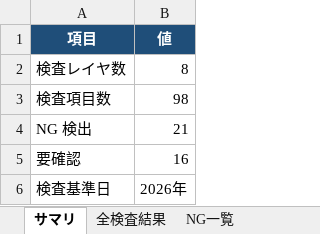
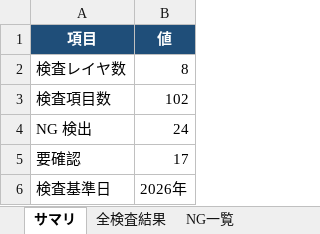
Before and after one commit to shirube-lab/pipeline-ledger-tools, an Excel workbook: work1-ledger-cleanup/qa_report.xlsx, sheet サマリ, drawn as a sheet; values as stored, in another font and other column widths than the file's, no borders; the diff names each change by its address in the sheet, - before the commit and + after, or states it on an @@ line.

```diff
--- a/work1-ledger-cleanup/qa_report.xlsx (sheet サマリ)
+++ b/work1-ledger-cleanup/qa_report.xlsx (sheet サマリ)
-B3 (値): 98
+B3 (値): 102
-B4 (値): 21
+B4 (値): 24
-B5 (値): 16
+B5 (値): 17
```
Also changed, not shown: sheet 全検査結果, sheet NG一覧, 1 other file.
